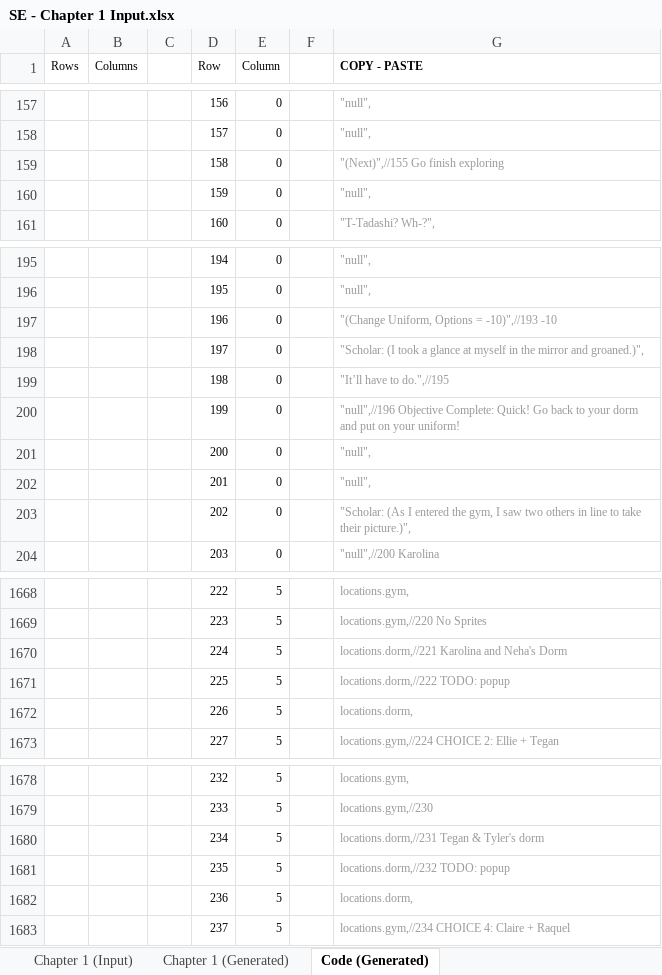
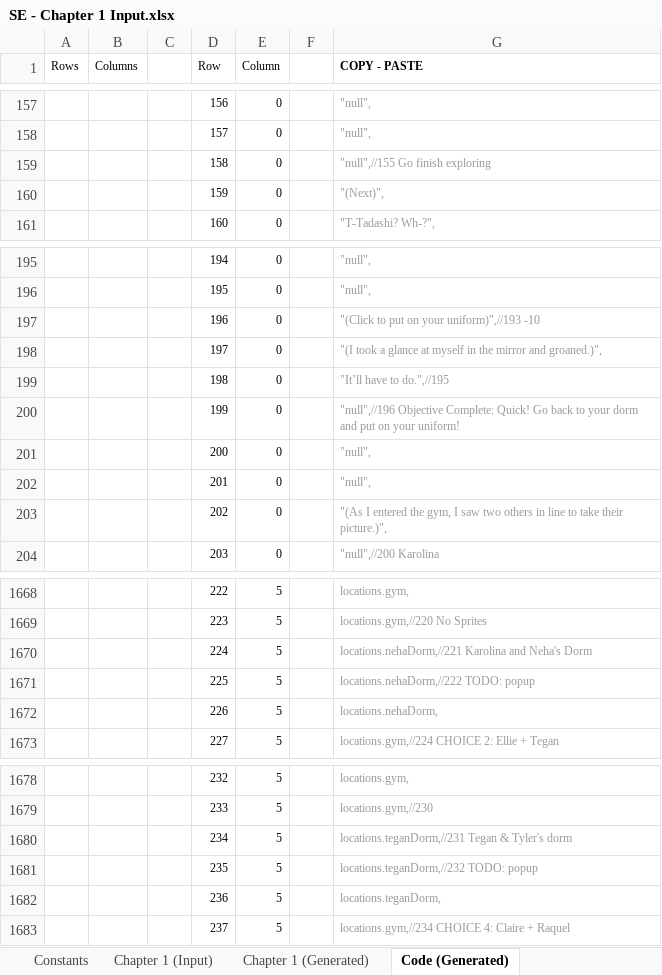
Before and after one commit to Lightshadow226/se, an Excel workbook: chapters (excel)/SE - Chapter 1 Input.xlsx, sheet Code (Generated), drawn as a sheet; only a part is shown, gaps mark what is left out; values as stored, in another font and other column widths than the file's, no borders; the diff covers the shown part only; the diff names each change by its address in the sheet, - before the commit and + after, or states it on an @@ line.

```diff
--- a/chapters (excel)/SE - Chapter 1 Input.xlsx (sheet Code (Generated))
+++ b/chapters (excel)/SE - Chapter 1 Input.xlsx (sheet Code (Generated))
+sheet tab: Constants
-G159 (COPY - PASTE): "(Next)",//155 Go finish exploring
+G159 (COPY - PASTE): "null",//155 Go finish exploring
-G160 (COPY - PASTE): "null",
+G160 (COPY - PASTE): "(Next)",
-G197 (COPY - PASTE): "(Change Uniform, Options = -10)",//193 -10
+G197 (COPY - PASTE): "(Click to put on your uniform)",//193 -10
-G198 (COPY - PASTE): "Scholar: (I took a…
+G198 (COPY - PASTE): "(I took a…
-G203 (COPY - PASTE): "Scholar: (As I entered…
+G203 (COPY - PASTE): "(As I entered…
-G1670 (COPY - PASTE): locations.dorm,//221 Karolina and…
+G1670 (COPY - PASTE): locations.nehaDorm,//221 Karolina and…
-G1671 (COPY - PASTE): locations.dorm,//222 TODO: popup
+G1671 (COPY - PASTE): locations.nehaDorm,//222 TODO: popup
-G1672 (COPY - PASTE): locations.dorm,
+G1672 (COPY - PASTE): locations.nehaDorm,
-G1680 (COPY - PASTE): locations.dorm,//231 Tegan & Tyler's dorm
+G1680 (COPY - PASTE): locations.teganDorm,//231 Tegan & Tyler's dorm
-G1681 (COPY - PASTE): locations.dorm,//232 TODO: popup
+G1681 (COPY - PASTE): locations.teganDorm,//232 TODO: popup
-G1682 (COPY - PASTE): locations.dorm,
+G1682 (COPY - PASTE): locations.teganDorm,
```
Also changed, not shown: 5 edited cells elsewhere in this sheet, sheet Chapter 1 (Generated), sheet Chapter 1 (Input), formulas that keep their value, 37 other files.
